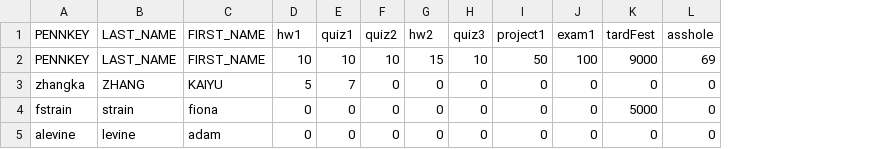
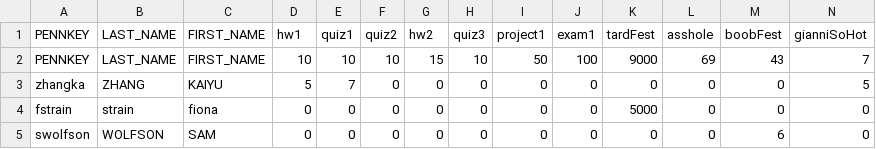
Before and after one commit to zhanger11/191_Project1, a CSV file: students.csv, drawn as a sheet; the diff names each change by its address in the sheet, - before the commit and + after, or states it on an @@ line.

```diff
--- a/students.csv
+++ b/students.csv
+column M (boobFest), rows 2-5: 43 | 0 | 0 | 6
+column N (gianniSoHot), rows 2-5: 7 | 5 | 0 | 0
-A5 (PENNKEY): alevine
+A5 (PENNKEY): swolfson
-B5 (LAST_NAME): levine
+B5 (LAST_NAME): WOLFSON
-C5 (FIRST_NAME): adam
+C5 (FIRST_NAME): SAM
```
Also changed, not shown: 2 other files.
